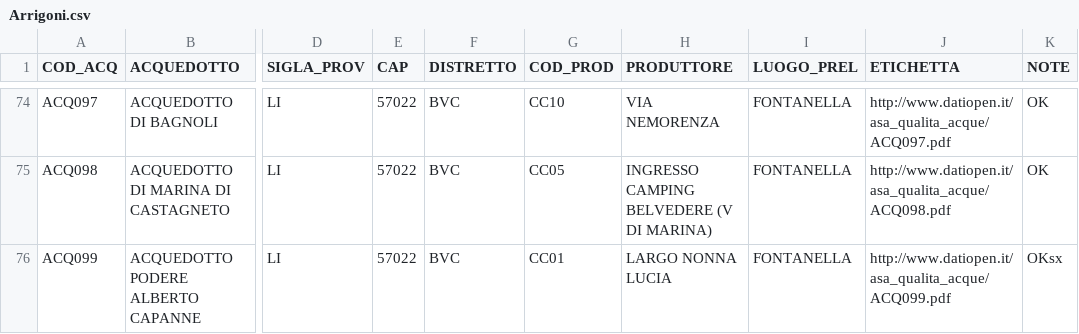
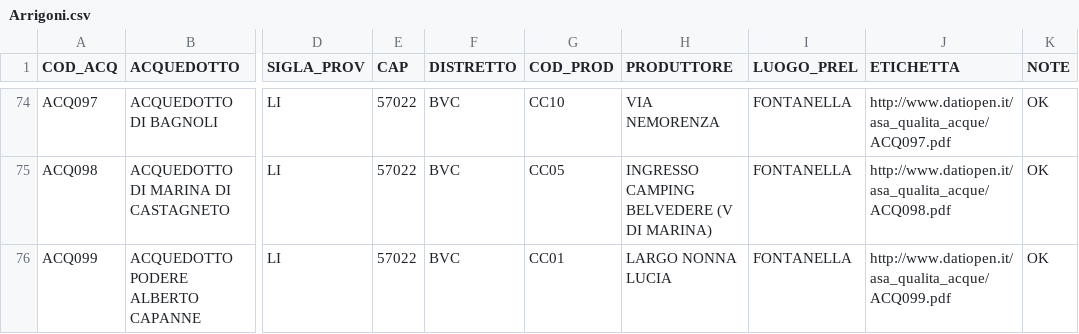
Before and after one commit to FRANCO8724/Elaborazione-dati-CSV, a CSV file: Elaborazione dati CSV/Arrigoni.csv, drawn as a sheet; only a part is shown, gaps mark what is left out; the diff names each change by its address in the sheet, - before the commit and + after, or states it on an @@ line.

```diff
--- a/Elaborazione dati CSV/Arrigoni.csv
+++ b/Elaborazione dati CSV/Arrigoni.csv
-K76 (NOTE): OKsx
+K76 (NOTE): OK
```
Also changed, not shown: 2 other files.
